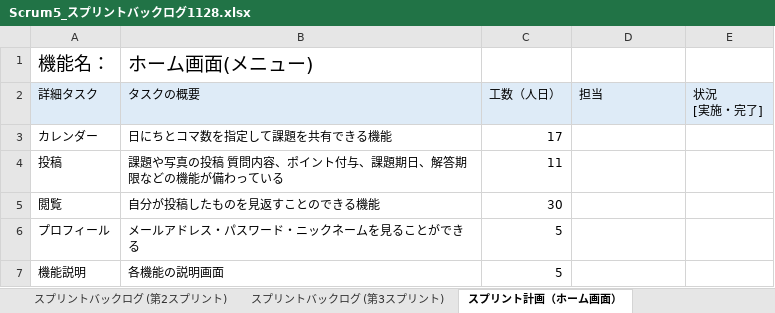
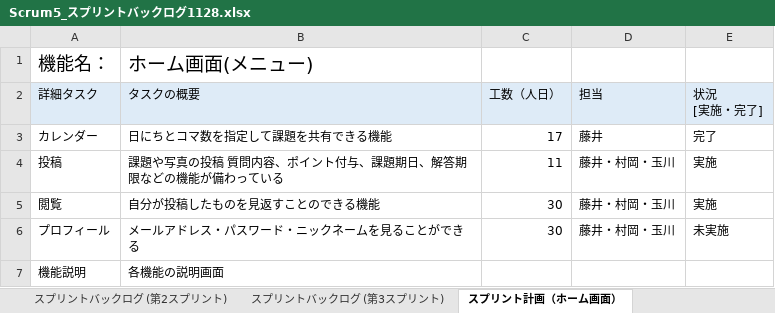
Before and after one commit to fu-syoji-t/SD3D_2023_Scrum5, an Excel workbook: 03スプリントバックログ/Scrum5_スプリントバックログ1128.xlsx, sheet スプリント計画（ホーム画面）, drawn as a sheet; values as stored, in another font and other column widths than the file's, no borders; the diff names each change by its address in the sheet, - before the commit and + after, or states it on an @@ line.

```diff
--- a/03スプリントバックログ/Scrum5_スプリントバックログ1128.xlsx (sheet スプリント計画（ホーム画面）)
+++ b/03スプリントバックログ/Scrum5_スプリントバックログ1128.xlsx (sheet スプリント計画（ホーム画面）)
-D3 (担当): (empty)
+D3 (担当): 藤井
-E3 (状況 [実施・完了]): (empty)
+E3 (状況 [実施・完了]): 完了
-D4:D6 (担当): (empty)
+D4:D6 (担当): 藤井・村岡・玉川
-E4:E5 (状況 [実施・完了]): (empty)
+E4:E5 (状況 [実施・完了]): 実施
-C6 (工数（人日）): 5
+C6 (工数（人日）): 30
-E6 (状況 [実施・完了]): (empty)
+E6 (状況 [実施・完了]): 未実施
-C7 (工数（人日）): 5
+C7 (工数（人日）): (empty)
```
Also changed, not shown: sheet スプリント計画（課題返答）, sheet スプリントバックログ (第3スプリント), sheet スプリント計画（プロフィール表示）, other sheet tabs, 1 other file.
